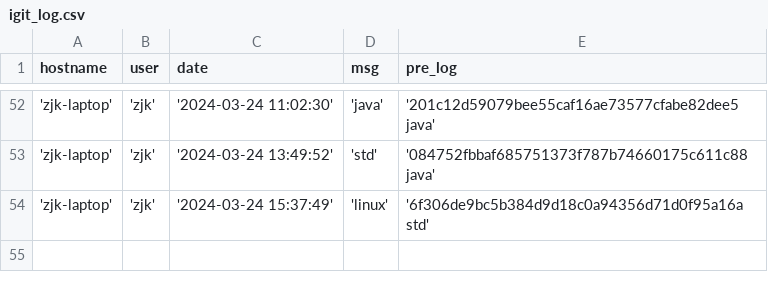
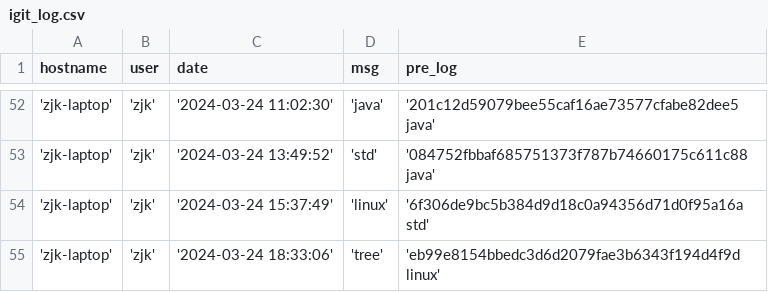
Before and after one commit to creatern/NoteBook, a CSV file: ilog/igit_log.csv, drawn as a sheet; only a part is shown, gaps mark what is left out; the diff names each change by its address in the sheet, - before the commit and + after, or states it on an @@ line.

```diff
--- a/ilog/igit_log.csv
+++ b/ilog/igit_log.csv
+row 55: 'zjk-laptop' | 'zjk' | '2024-03-24 18:33:06' | 'tree' | 'eb99e8154bbedc3d6d2079fae3b6343f194d4f9d linux'
```
Also changed, not shown: ilog/igit_log_local.csv, 8 other files.
